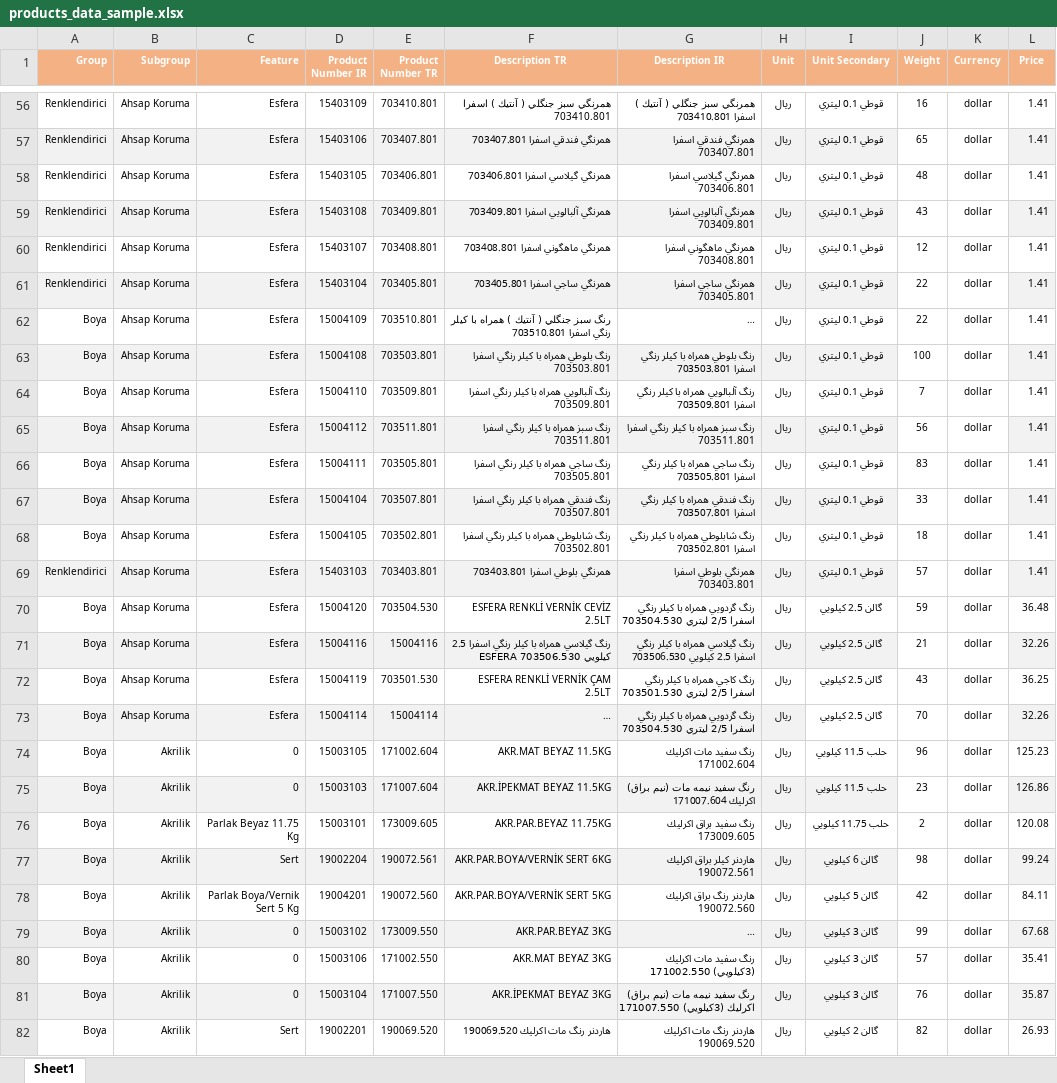
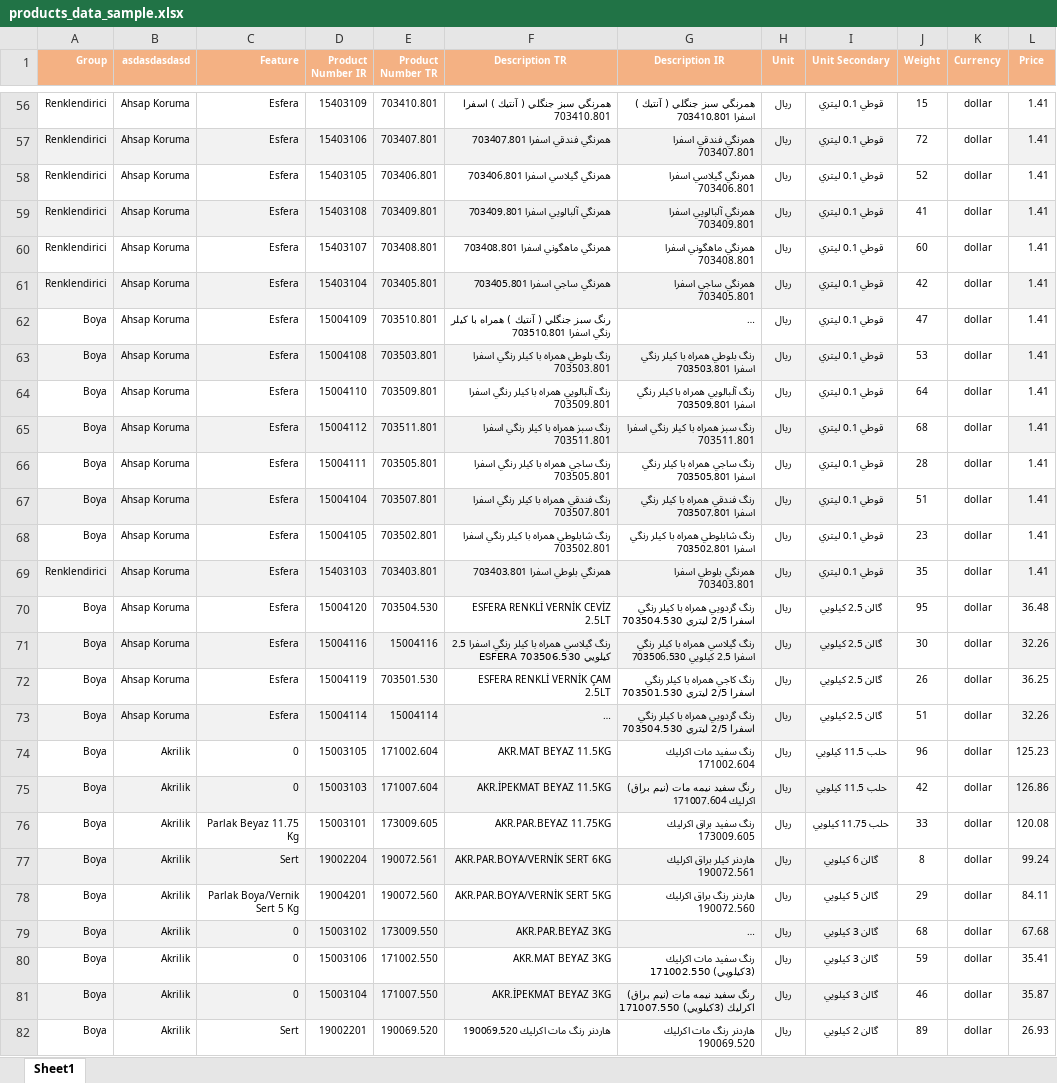
Before and after one commit to kozomer/stockfish_last, an Excel workbook: stockfish_last/products_data_sample.xlsx, sheet Sheet1, drawn as a sheet; only a part is shown, gaps mark what is left out; long unchanged cells end in …; values as stored, in another font and other column widths than the file's, no borders; the diff covers the shown part only; the diff names each change by its address in the sheet, - before the commit and + after, or states it on an @@ line.

```diff
--- a/stockfish_last/products_data_sample.xlsx (sheet Sheet1)
+++ b/stockfish_last/products_data_sample.xlsx (sheet Sheet1)
-B1: Subgroup
+B1: asdasdasdasd
-J56 (Weight): 16
+J56 (Weight): 15
-J57 (Weight): 65
+J57 (Weight): 72
-J58 (Weight): 48
+J58 (Weight): 52
-J59 (Weight): 43
+J59 (Weight): 41
-J60 (Weight): 12
+J60 (Weight): 60
-J61 (Weight): 22
+J61 (Weight): 42
-J62 (Weight): 22
+J62 (Weight): 47
-J63 (Weight): 100
+J63 (Weight): 53
-J64 (Weight): 7
+J64 (Weight): 64
-J65 (Weight): 56
+J65 (Weight): 68
-J66 (Weight): 83
+J66 (Weight): 28
-J67 (Weight): 33
+J67 (Weight): 51
-J68 (Weight): 18
+J68 (Weight): 23
-J69 (Weight): 57
+J69 (Weight): 35
-J70 (Weight): 59
+J70 (Weight): 95
-J71 (Weight): 21
+J71 (Weight): 30
-J72 (Weight): 43
+J72 (Weight): 26
-J73 (Weight): 70
+J73 (Weight): 51
-J75 (Weight): 23
+J75 (Weight): 42
-J76 (Weight): 2
+J76 (Weight): 33
-J77 (Weight): 98
+J77 (Weight): 8
-J78 (Weight): 42
+J78 (Weight): 29
-J79 (Weight): 99
+J79 (Weight): 68
-J80 (Weight): 57
+J80 (Weight): 59
-J81 (Weight): 76
+J81 (Weight): 46
-J82 (Weight): 82
+J82 (Weight): 89
```
Also changed, not shown: other rows of this sheet, stockfish_last/customers_data_sample.xlsx, stockfish_last/warehouse_data_sample.xlsx, 10 other files.
